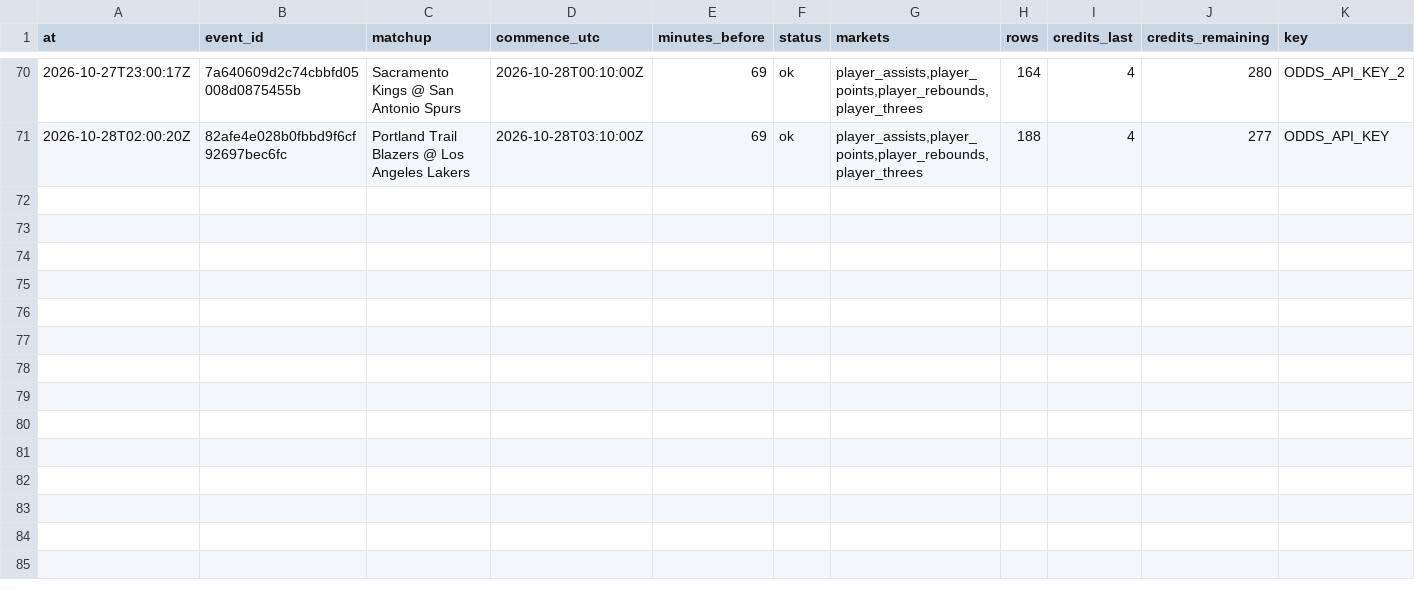
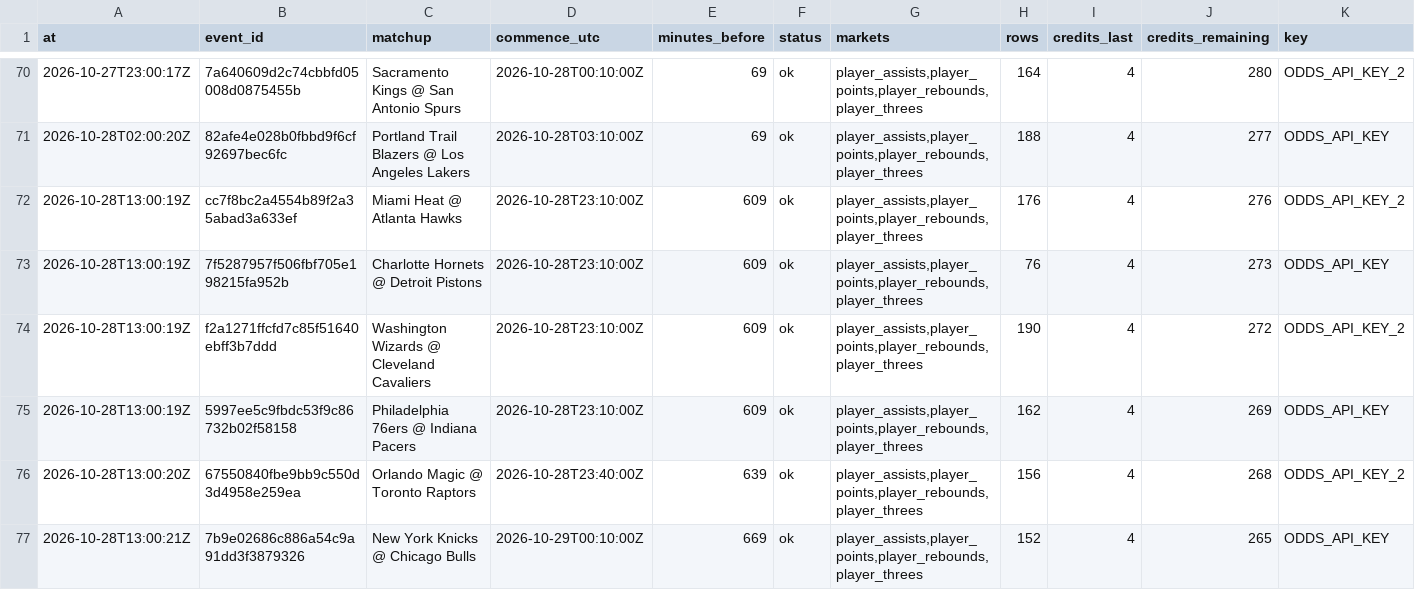
Before and after one commit to mvpeterson0-netizen/nba-odds-tracker, a CSV file: data/pull_log.csv, drawn as a sheet; only a part is shown, gaps mark what is left out; rows hold the shown columns only; the diff covers the shown part only; the diff names each change by its address in the sheet, - before the commit and + after, or states it on an @@ line.

```diff
--- a/data/pull_log.csv
+++ b/data/pull_log.csv
+row 72: 2026-10-28T13:00:19Z | cc7f8bc2a4554b89f2a35abad3a633ef | Miami Heat @ Atlanta Hawks | 2026-10-28T23:10:00Z | 609 | ok | player_assists,player_points,player_rebounds,player_threes | 176 | 4 | 276 | ODDS_API_KEY_2
+row 73: 2026-10-28T13:00:19Z | 7f5287957f506fbf705e198215fa952b | Charlotte Hornets @ Detroit Pistons | 2026-10-28T23:10:00Z | 609 | ok | player_assists,player_points,player_rebounds,player_threes | 76 | 4 | 273 | ODDS_API_KEY
+row 74: 2026-10-28T13:00:19Z | f2a1271ffcfd7c85f51640ebff3b7ddd | Washington Wizards @ Cleveland Cavaliers | 2026-10-28T23:10:00Z | 609 | ok | player_assists,player_points,player_rebounds,player_threes | 190 | 4 | 272 | ODDS_API_KEY_2
+row 75: 2026-10-28T13:00:19Z | 5997ee5c9fbdc53f9c86732b02f58158 | Philadelphia 76ers @ Indiana Pacers | 2026-10-28T23:10:00Z | 609 | ok | player_assists,player_points,player_rebounds,player_threes | 162 | 4 | 269 | ODDS_API_KEY
+row 76: 2026-10-28T13:00:20Z | 67550840fbe9bb9c550d3d4958e259ea | Orlando Magic @ Toronto Raptors | 2026-10-28T23:40:00Z | 639 | ok | player_assists,player_points,player_rebounds,player_threes | 156 | 4 | 268 | ODDS_API_KEY_2
+row 77: 2026-10-28T13:00:21Z | 7b9e02686c886a54c9a91dd3f3879326 | New York Knicks @ Chicago Bulls | 2026-10-29T00:10:00Z | 669 | ok | player_assists,player_points,player_rebounds,player_threes | 152 | 4 | 265 | ODDS_API_KEY
```
Also changed, not shown: 6 added rows elsewhere in this file, 17 other files.
